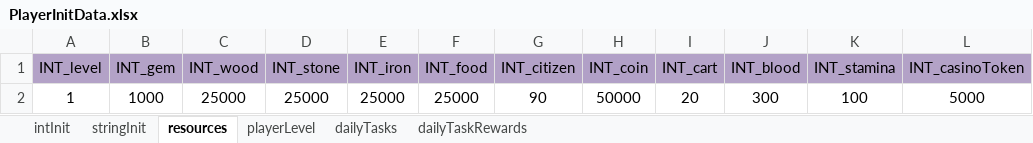
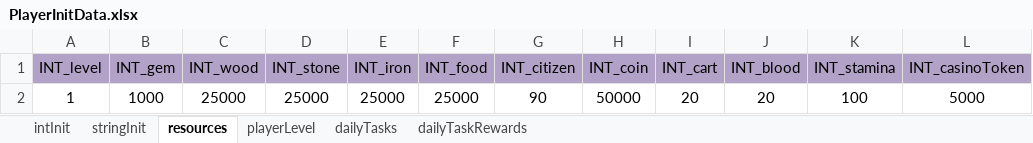
Before and after one commit to ModunZhang/dragonfall_client, an Excel workbook: Dragonfall/gameData/shared/PlayerInitData.xlsx, sheet resources, drawn as a sheet; values as stored, in another font and other column widths than the file's, no borders; the diff names each change by its address in the sheet, - before the commit and + after, or states it on an @@ line.

```diff
--- a/Dragonfall/gameData/shared/PlayerInitData.xlsx (sheet resources)
+++ b/Dragonfall/gameData/shared/PlayerInitData.xlsx (sheet resources)
-J2 (INT_blood): 300
+J2 (INT_blood): 20
```
Also changed, not shown: Dragonfall/gameData/shared/Dragons.xlsx, 2 other files.
